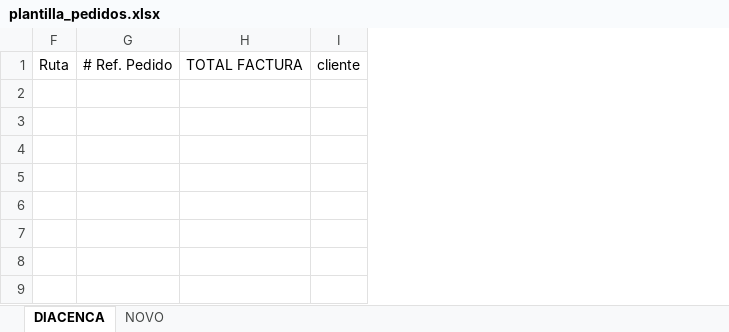
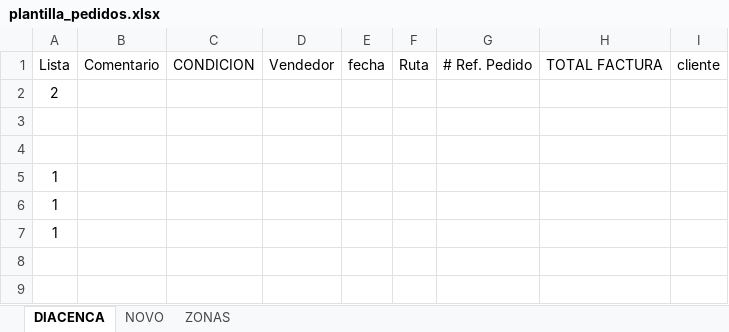
Before and after one commit to Hyuri-dev/Python, an Excel workbook: hello_python/data_analisis/convertidorPedidos/src/assets/plantilla_pedidos.xlsx, sheet DIACENCA, drawn as a sheet; only a part is shown; values as stored, in another font and other column widths than the file's, no borders; charts and pictures and conditional formats not drawn; the diff names each change by its address in the sheet, - before the commit and + after, or states it on an @@ line.

Commit message:
añadido manejo de errores y editada la plantilla para que tenga las zonas de los pedidos ademas de incluir los comentarios

```diff
--- a/hello_python/data_analisis/convertidorPedidos/src/assets/plantilla_pedidos.xlsx (sheet DIACENCA)
+++ b/hello_python/data_analisis/convertidorPedidos/src/assets/plantilla_pedidos.xlsx (sheet DIACENCA)
+sheet tab: ZONAS
@@ column A unhidden, rows 1-7: Lista | 2 |  |  | 1 | 1 | 1 @@
@@ column B unhidden, row 1: Comentario @@
@@ column C unhidden, row 1: CONDICION @@
@@ column D unhidden, row 1: Vendedor @@
@@ column E unhidden, row 1: fecha @@
```
Also changed, not shown: hidden cells, charts or pictures, 3 other files.
